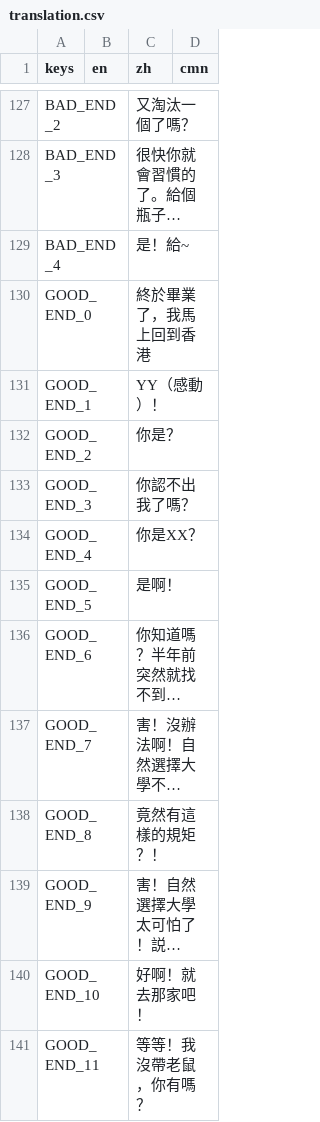
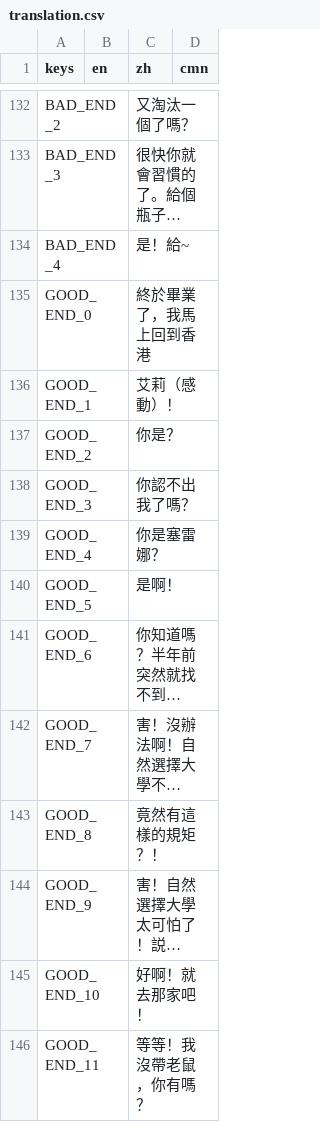
Before and after one commit to johnnycls/NaturalSelectionUniversity, a CSV file: assets/translations/translation.csv, drawn as a sheet; only a part is shown, gaps mark what is left out; long unchanged cells end in …; the diff covers the shown part only.

```diff
--- a/assets/translations/translation.csv
+++ b/assets/translations/translation.csv
@@ -130,6 +135,6 @@ BAD_END_4,,是！給~,
 GOOD_END_0,,終於畢業了，我馬上回到香港,
-GOOD_END_1,,YY（感動）！,
+GOOD_END_1,,艾莉（感動）！,
 GOOD_END_2,,你是？,
 GOOD_END_3,,你認不出我了嗎？,
-GOOD_END_4,,你是XX？,
+GOOD_END_4,,你是塞雷娜？,
 GOOD_END_5,,是啊！,
```
Also changed, not shown: 5 added rows and 7 edited cells elsewhere in this file, 48 other files.
